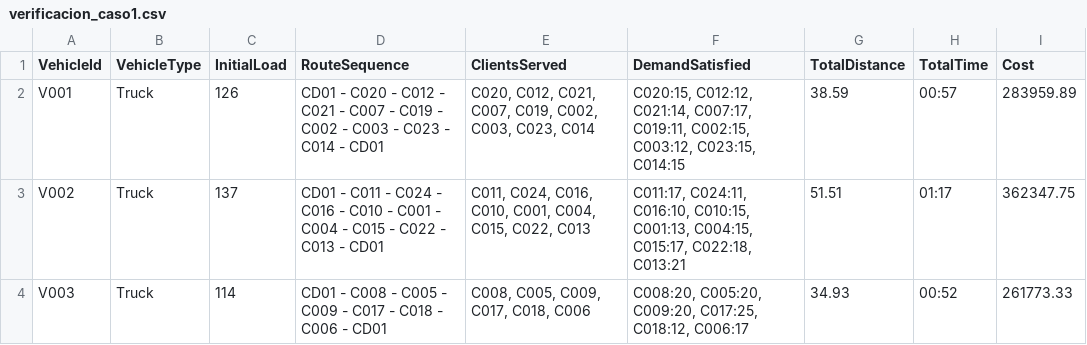
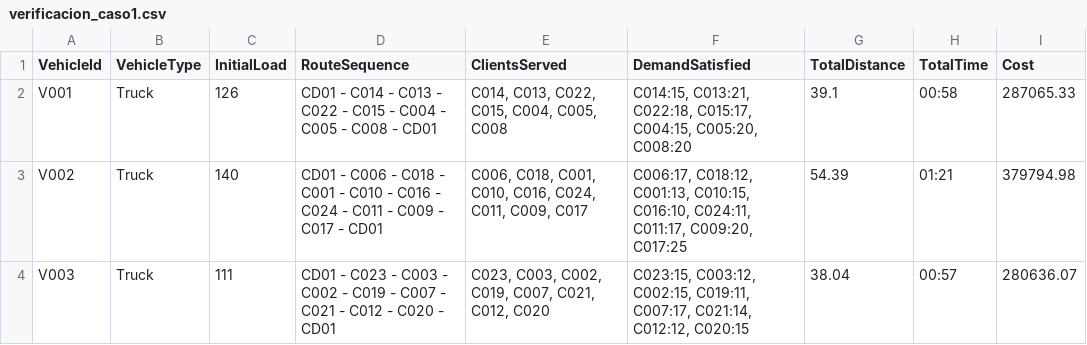
Before and after one commit to S302-prog/Mos-Proyecto1, a CSV file: verificacion_caso1.csv, drawn as a sheet.

```diff
--- a/verificacion_caso1.csv
+++ b/verificacion_caso1.csv
@@ -1,4 +1,4 @@
 VehicleId,VehicleType,InitialLoad,RouteSequence,ClientsServed,DemandSatisfied,TotalDistance,TotalTime,Cost
-V001,Truck,126,CD01 - C020 - C012 - C021 - C007 - C019 - C002 - C003 - C023 - C014 - CD01,"C020, C012, C021, C007, C019, C002, C003, C023, C014","C020:15, C012:12, C021:14, C007:17, C019:11, C002:15, C003:12, C023:15, C014:15",38.59,00:57,283959.89
-V002,Truck,137,CD01 - C011 - C024 - C016 - C010 - C001 - C004 - C015 - C022 - C013 - CD01,"C011, C024, C016, C010, C001, C004, C015, C022, C013","C011:17, C024:11, C016:10, C010:15, C001:13, C004:15, C015:17, C022:18, C013:21",51.51,01:17,362347.75
-V003,Truck,114,CD01 - C008 - C005 - C009 - C017 - C018 - C006 - CD01,"C008, C005, C009, C017, C018, C006","C008:20, C005:20, C009:20, C017:25, C018:12, C006:17",34.93,00:52,261773.33
+V001,Truck,126,CD01 - C014 - C013 - C022 - C015 - C004 - C005 - C008 - CD01,"C014, C013, C022, C015, C004, C005, C008","C014:15, C013:21, C022:18, C015:17, C004:15, C005:20, C008:20",39.1,00:58,287065.33
+V002,Truck,140,CD01 - C006 - C018 - C001 - C010 - C016 - C024 - C011 - C009 - C017 - CD01,"C006, C018, C001, C010, C016, C024, C011, C009, C017","C006:17, C018:12, C001:13, C010:15, C016:10, C024:11, C011:17, C009:20, C017:25",54.39,01:21,379794.98
+V003,Truck,111,CD01 - C023 - C003 - C002 - C019 - C007 - C021 - C012 - C020 - CD01,"C023, C003, C002, C019, C007, C021, C012, C020","C023:15, C003:12, C002:15, C019:11, C007:17, C021:14, C012:12, C020:15",38.04,00:57,280636.07
```
Also changed, not shown: 2 other files.
